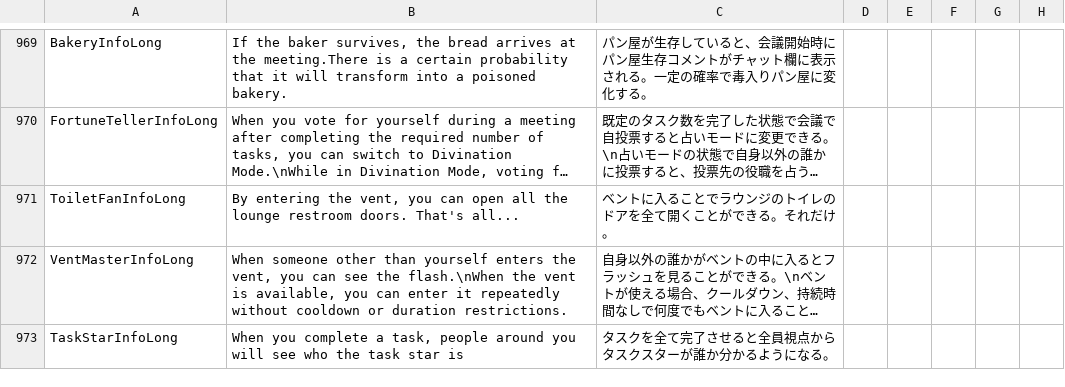
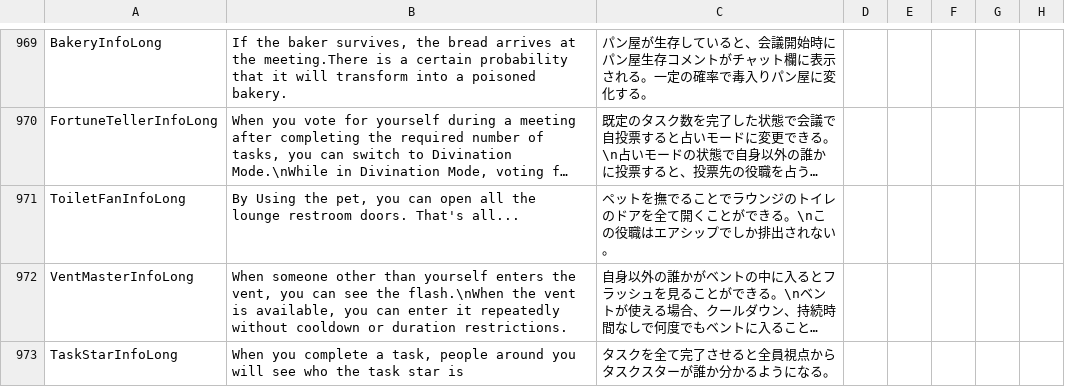
Before and after one commit to satokazoku/TownOfHost-Pko, a CSV file: Resources/string.csv, drawn as a sheet; only a part is shown, gaps mark what is left out; long unchanged cells end in …; the diff names each change by its address in the sheet, - before the commit and + after, or states it on an @@ line.

```diff
--- a/Resources/string.csv
+++ b/Resources/string.csv
-B971: By entering the vent, you can…
+B971: By Using the pet, you can…
-C971: ベントに入ることでラウンジのトイレのドアを全て開くことができる。それだけ。
+C971: ペットを撫でることでラウンジのトイレのドアを全て開くことができる。\nこの役職はエアシップでしか排出されない。
```
Also changed, not shown: 2 other files.
